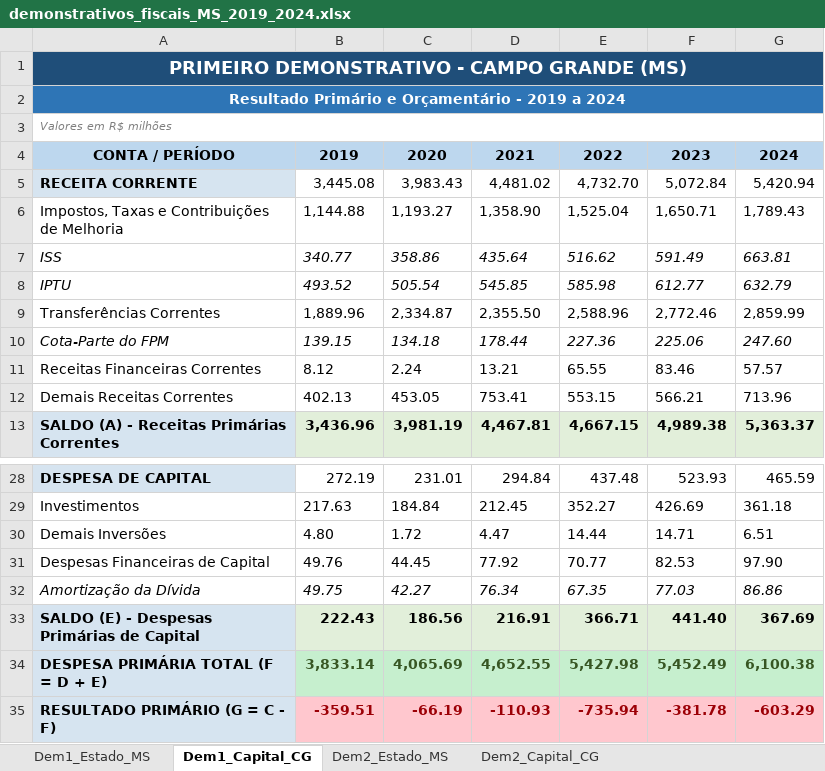
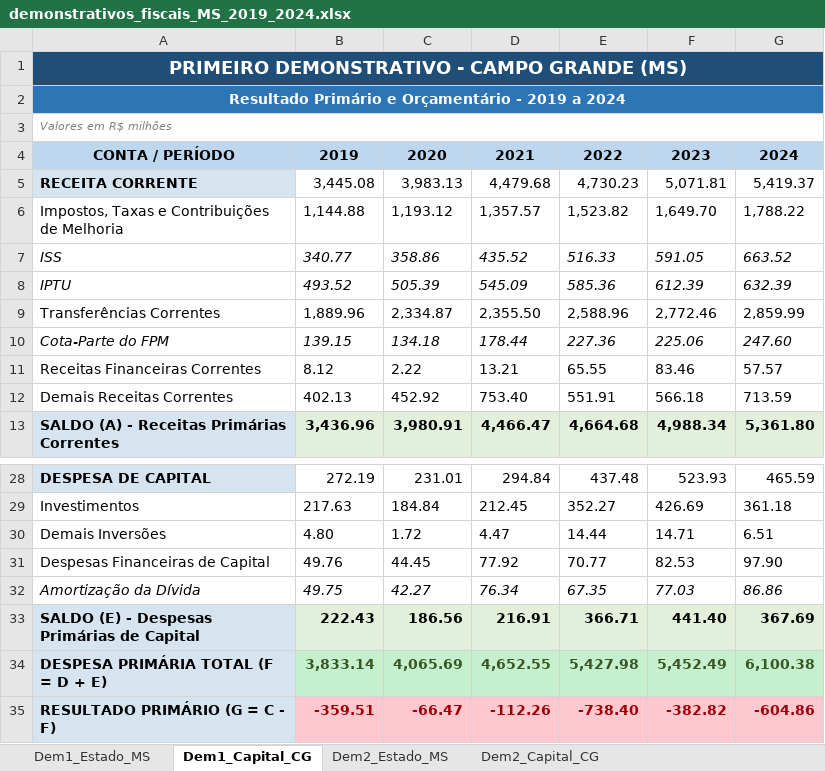
Before and after one commit to MarcosSouza257/mini-ministerio-fazenda-etapa1, an Excel workbook: output/demonstrativos_fiscais_MS_2019_2024.xlsx, sheet Dem1_Capital_CG, drawn as a sheet; only a part is shown, gaps mark what is left out; values as stored, in another font and other column widths than the file's, no borders; the diff covers the shown part only; the diff names each change by its address in the sheet, - before the commit and + after, or states it on an @@ line.

```diff
--- a/output/demonstrativos_fiscais_MS_2019_2024.xlsx (sheet Dem1_Capital_CG)
+++ b/output/demonstrativos_fiscais_MS_2019_2024.xlsx (sheet Dem1_Capital_CG)
-C5: 3,983.43
+C5: 3,983.13
-D5: 4,481.02
+D5: 4,479.68
-E5: 4,732.70
+E5: 4,730.23
-F5: 5,072.84
+F5: 5,071.81
-G5: 5,420.94
+G5: 5,419.37
-C6: 1,193.27
+C6: 1,193.12
-D6: 1,358.90
+D6: 1,357.57
-E6: 1,525.04
+E6: 1,523.82
-F6: 1,650.71
+F6: 1,649.70
-G6: 1,789.43
+G6: 1,788.22
-D7: 435.64
+D7: 435.52
-E7: 516.62
+E7: 516.33
-F7: 591.49
+F7: 591.05
-G7: 663.81
+G7: 663.52
-C8: 505.54
+C8: 505.39
-D8: 545.85
+D8: 545.09
-E8: 585.98
+E8: 585.36
-F8: 612.77
+F8: 612.39
-G8: 632.79
+G8: 632.39
-C11: 2.24
+C11: 2.22
-C12: 453.05
+C12: 452.92
-D12: 753.41
+D12: 753.40
-E12: 553.15
+E12: 551.91
-F12: 566.21
+F12: 566.18
-G12: 713.96
+G12: 713.59
-C13: 3,981.19
+C13: 3,980.91
-D13: 4,467.81
+D13: 4,466.47
-E13: 4,667.15
+E13: 4,664.68
-F13: 4,989.38
+F13: 4,988.34
-G13: 5,363.37
+G13: 5,361.80
-C35: -66.19
+C35: -66.47
-D35: -110.93
+D35: -112.26
-E35: -735.94
+E35: -738.40
-F35: -381.78
+F35: -382.82
-G35: -603.29
+G35: -604.86
```
Also changed, not shown: 12 edited cells elsewhere in this sheet, sheet Dem1_Estado_MS, sheet Dem2_Estado_MS, sheet Dem2_Capital_CG, 11 other files.
